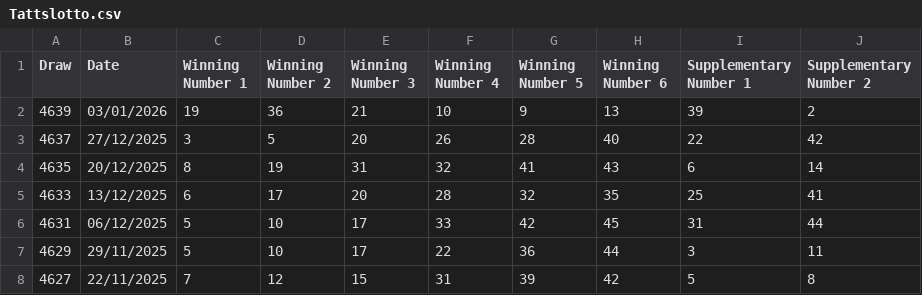
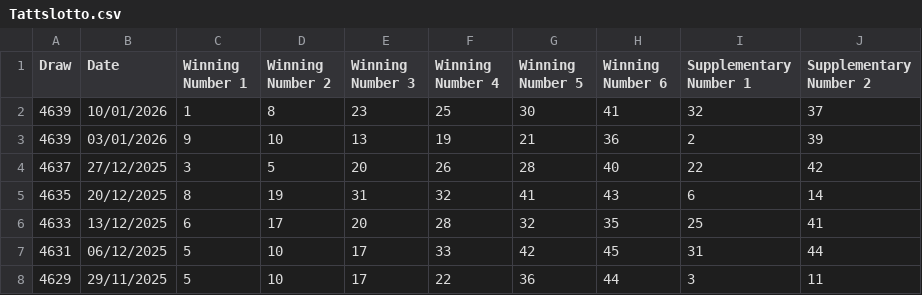
Before and after one commit to hareshaprajapati/langgraph-agentic-ai, a CSV file: Single_V2_0/Tattslotto.csv, drawn as a sheet; only a part is shown; the shorter side is filled out with more unchanged rows.

```diff
--- a/Single_V2_0/Tattslotto.csv
+++ b/Single_V2_0/Tattslotto.csv
@@ -1,3 +1,4 @@
 Draw,Date,Winning Number 1,Winning Number 2,Winning Number 3,Winning Number 4,Winning Number 5,Winning Number 6,Supplementary Number 1,Supplementary Number 2
-4639,03/01/2026,19,36,21,10,9,13,39,2
+4639,10/01/2026,1, 8, 23, 25, 30, 41,32,37
+4639,03/01/2026,9, 10, 13, 19, 21, 36,2, 39
 4637,27/12/2025,3,5,20,26,28,40,22,42
```
Also changed, not shown: 3 other files.
